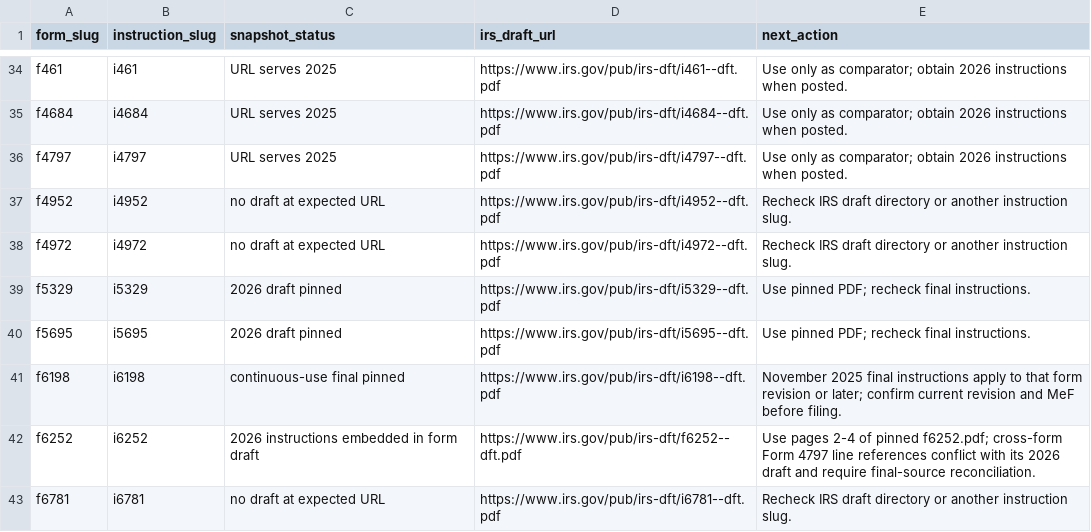
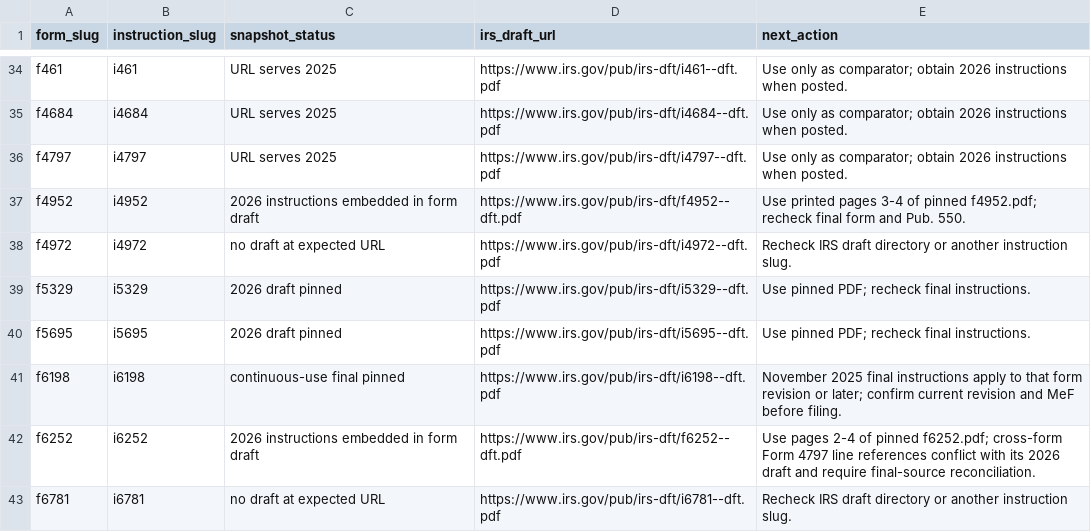
Before and after one commit to filedcom/opentax, a CSV file: docs/ty2026/instruction-coverage.csv, drawn as a sheet; only a part is shown, gaps mark what is left out.

```diff
--- a/docs/ty2026/instruction-coverage.csv
+++ b/docs/ty2026/instruction-coverage.csv
@@ -36,3 +36,3 @@ f4684,i4684,URL serves 2025,https://www.irs.gov/pub/irs-dft/i4684--dft.pdf,Use o
 f4797,i4797,URL serves 2025,https://www.irs.gov/pub/irs-dft/i4797--dft.pdf,Use only as comparator; obtain 2026 instructions when posted.
-f4952,i4952,no draft at expected URL,https://www.irs.gov/pub/irs-dft/i4952--dft.pdf,Recheck IRS draft directory or another instruction slug.
+f4952,i4952,2026 instructions embedded in form draft,https://www.irs.gov/pub/irs-dft/f4952--dft.pdf,Use printed pages 3-4 of pinned f4952.pdf; recheck final form and Pub. 550.
 f4972,i4972,no draft at expected URL,https://www.irs.gov/pub/irs-dft/i4972--dft.pdf,Recheck IRS draft directory or another instruction slug.
```
Also changed, not shown: docs/ty2026/node-coverage.csv, 12 other files.
